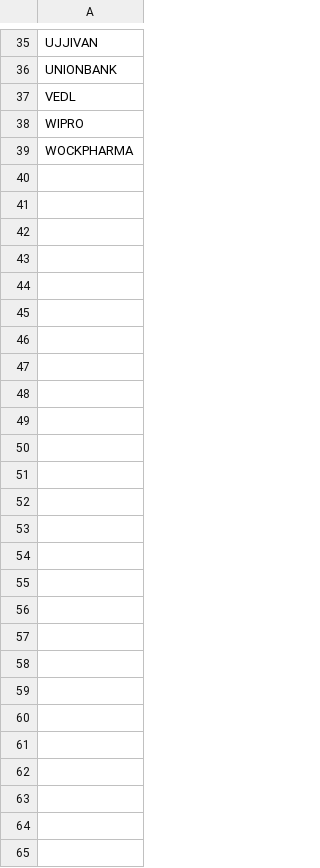
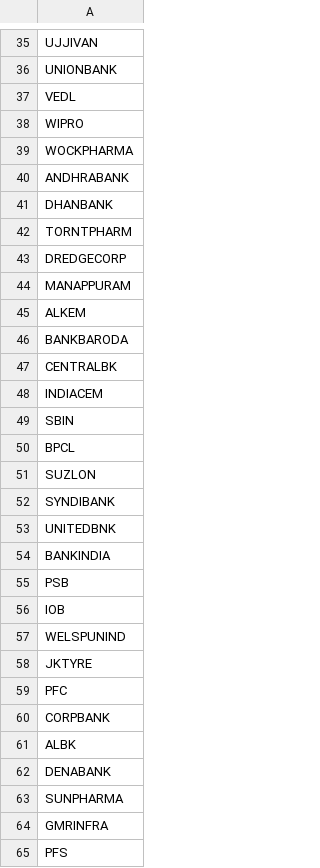
Before and after one commit to omarrohit20/rohit, a CSV file: src/data-import/nselist/bad.csv, drawn as a sheet; only a part is shown, gaps mark what is left out.

```diff
--- a/src/data-import/nselist/bad.csv
+++ b/src/data-import/nselist/bad.csv
@@ -39 +39,27 @@ WIPRO
 WOCKPHARMA
+ANDHRABANK
+DHANBANK
+TORNTPHARM
+DREDGECORP
+MANAPPURAM
+ALKEM
+BANKBARODA
+CENTRALBK
+INDIACEM
+SBIN
+BPCL
+SUZLON
+SYNDIBANK
+UNITEDBNK
+BANKINDIA
+PSB
+IOB
+WELSPUNIND
+JKTYRE
+PFC
+CORPBANK
+ALBK
+DENABANK
+SUNPHARMA
+GMRINFRA
+PFS
```
Also changed, not shown: src/data-import/nselist/good.csv, src/data-import/nselist/ind_result_declared.csv, 5 other files.
